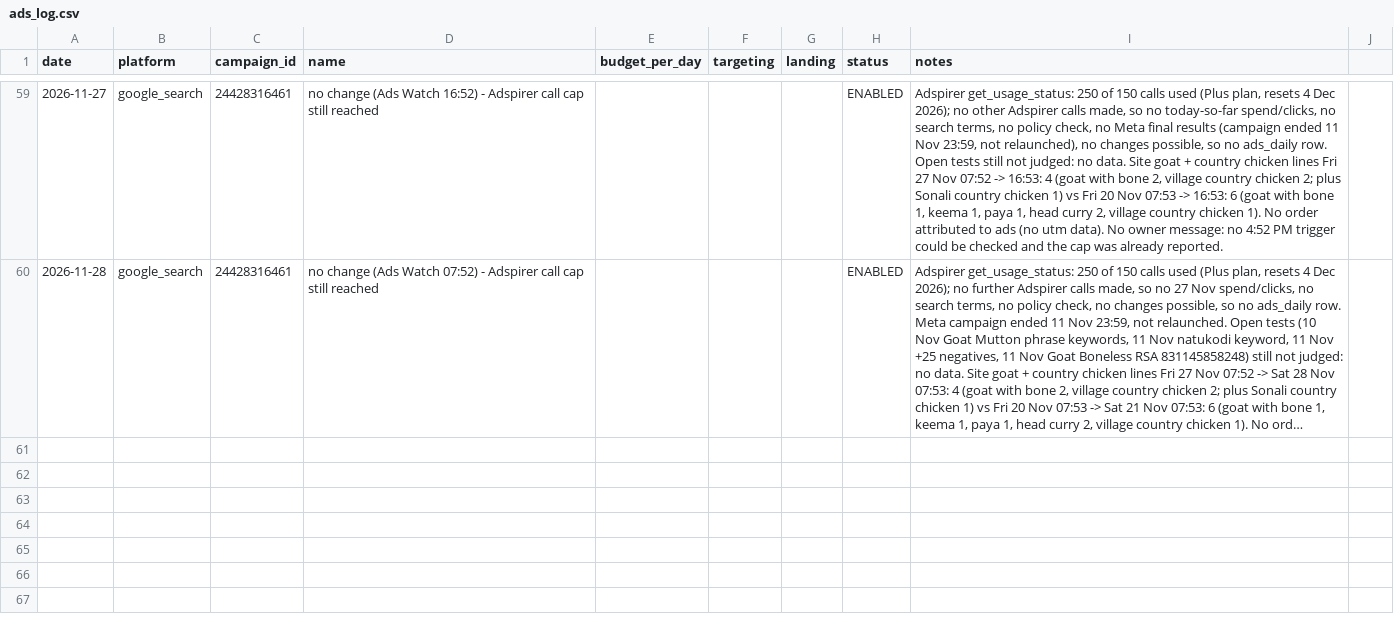
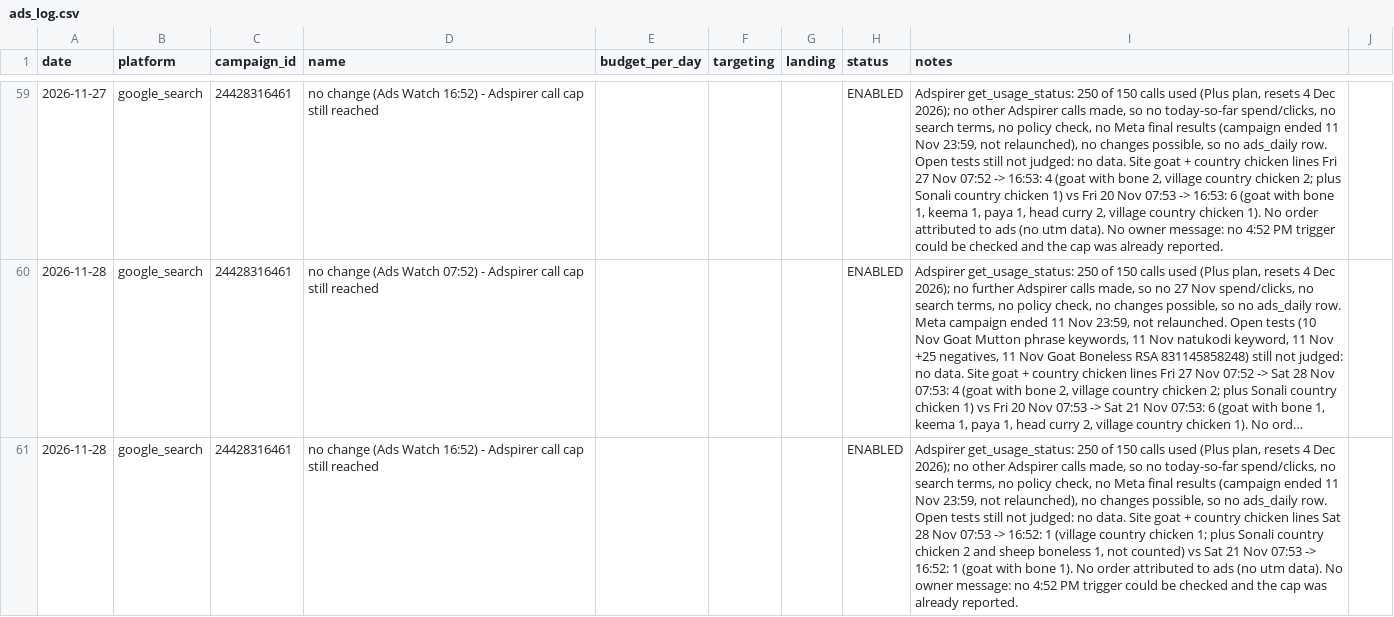
Before and after one commit to gjsgopi-dev/pureorganiczone-reels, a CSV file: insights/ads_log.csv, drawn as a sheet; only a part is shown, gaps mark what is left out; long unchanged cells end in …; the diff names each change by its address in the sheet, - before the commit and + after, or states it on an @@ line.

```diff
--- a/insights/ads_log.csv
+++ b/insights/ads_log.csv
+row 61: 2026-11-28 | google_search | 24428316461 | no change (Ads Watch 16:52) - Adspirer call cap still reached |  |  |  | ENABLED | Adspirer get_usage_status: 250 of 150 calls used (Plus plan, resets 4 Dec 2026); no other Adspirer calls made, so no today-so-far spend/clicks, no search terms, no policy check, no Meta final results (campaign ended 11 Nov 23:59, not relaunched), no changes possible, so no ads_daily row. Open tests still not judged: no data. Site goat + country chicken lines Sat 28 Nov 07:53 -> 16:52: 1 (village country chicken 1; plus Sonali country chicken 2 and sheep boneless 1, not counted) vs Sat 21 Nov 07:53 -> 16:52: 1 (goat with bone 1). No order attributed to ads (no utm data). No owner message: no 4:52 PM trigger could be checked and the cap was already reported.
```
Also changed, not shown: 1 other file.
